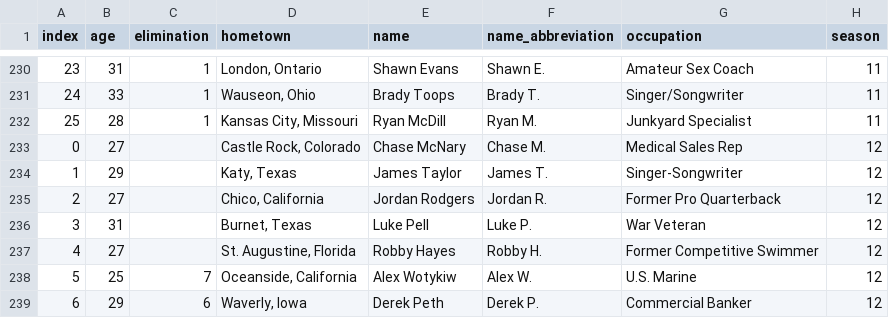
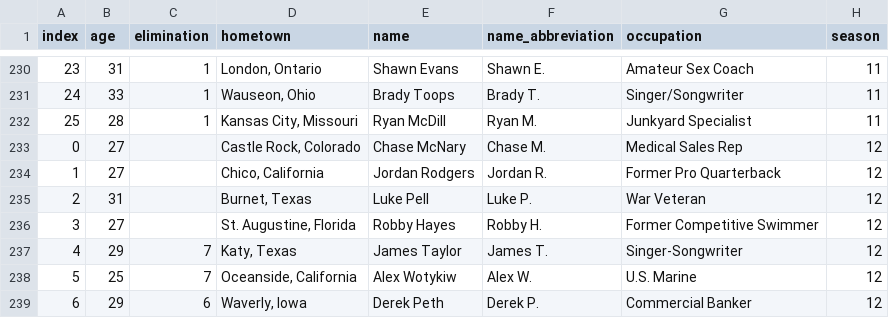
Before and after one commit to jcbain/bach_cast, a CSV file: data/bachelorette_contestants.csv, drawn as a sheet; only a part is shown, gaps mark what is left out.

Commit message:
find first names

```diff
--- a/data/bachelorette_contestants.csv
+++ b/data/bachelorette_contestants.csv
@@ -233,6 +233,6 @@ index,age,elimination,hometown,name,name_abbreviation,occupation,season
 0,27,,"Castle Rock, Colorado",Chase McNary ,Chase M.,Medical Sales Rep,12
-1,29,,"Katy, Texas",James Taylor ,James T.,Singer-Songwriter,12
-2,27,,"Chico, California",Jordan Rodgers  ,Jordan R.,Former Pro Quarterback,12
-3,31,,"Burnet, Texas",Luke Pell ,Luke P.,War Veteran,12
-4,27,,"St. Augustine, Florida",Robby Hayes ,Robby H.,Former Competitive Swimmer,12
+1,27,,"Chico, California",Jordan Rodgers  ,Jordan R.,Former Pro Quarterback,12
+2,31,,"Burnet, Texas",Luke Pell ,Luke P.,War Veteran,12
+3,27,,"St. Augustine, Florida",Robby Hayes ,Robby H.,Former Competitive Swimmer,12
+4,29,7,"Katy, Texas",James Taylor ,James T.,Singer-Songwriter,12
 5,25,7,"Oceanside, California",Alex Wotykiw ,Alex W.,U.S. Marine,12
```
Also changed, not shown: 1 other file.
